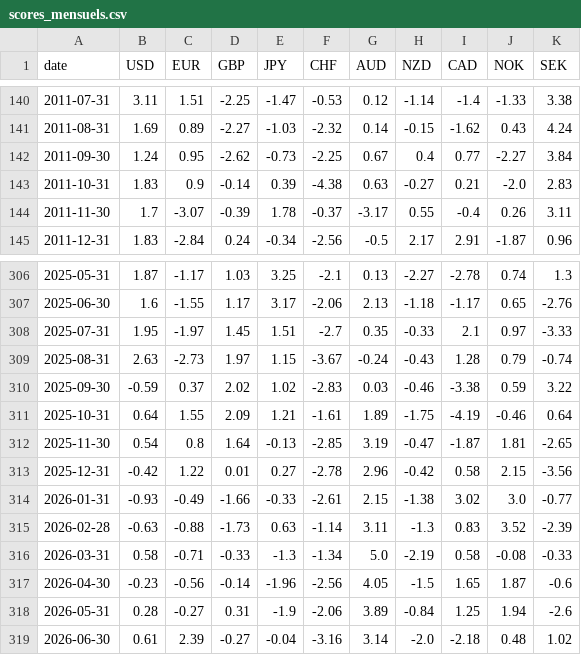
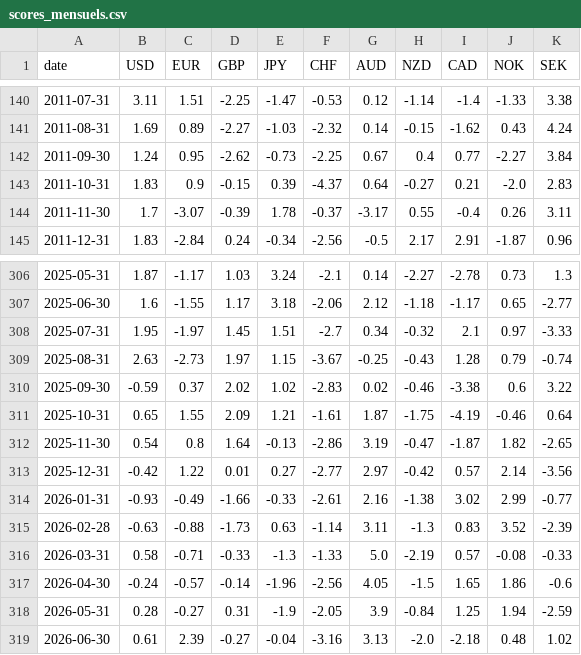
Before and after one commit to Jojobcd/forex-backtest, a CSV file: results/scores_mensuels.csv, drawn as a sheet; only a part is shown, gaps mark what is left out; the diff covers the shown part only.

```diff
--- a/results/scores_mensuels.csv
+++ b/results/scores_mensuels.csv
@@ -142,3 +142,3 @@ date,USD,EUR,GBP,JPY,CHF,AUD,NZD,CAD,NOK,SEK
 2011-09-30,1.24,0.95,-2.62,-0.73,-2.25,0.67,0.4,0.77,-2.27,3.84
-2011-10-31,1.83,0.9,-0.14,0.39,-4.38,0.63,-0.27,0.21,-2.0,2.83
+2011-10-31,1.83,0.9,-0.15,0.39,-4.37,0.64,-0.27,0.21,-2.0,2.83
 2011-11-30,1.7,-3.07,-0.39,1.78,-0.37,-3.17,0.55,-0.4,0.26,3.11
@@ -306,14 +306,14 @@ date,USD,EUR,GBP,JPY,CHF,AUD,NZD,CAD,NOK,SEK
-2025-05-31,1.87,-1.17,1.03,3.25,-2.1,0.13,-2.27,-2.78,0.74,1.3
-2025-06-30,1.6,-1.55,1.17,3.17,-2.06,2.13,-1.18,-1.17,0.65,-2.76
-2025-07-31,1.95,-1.97,1.45,1.51,-2.7,0.35,-0.33,2.1,0.97,-3.33
-2025-08-31,2.63,-2.73,1.97,1.15,-3.67,-0.24,-0.43,1.28,0.79,-0.74
-2025-09-30,-0.59,0.37,2.02,1.02,-2.83,0.03,-0.46,-3.38,0.59,3.22
-2025-10-31,0.64,1.55,2.09,1.21,-1.61,1.89,-1.75,-4.19,-0.46,0.64
-2025-11-30,0.54,0.8,1.64,-0.13,-2.85,3.19,-0.47,-1.87,1.81,-2.65
-2025-12-31,-0.42,1.22,0.01,0.27,-2.78,2.96,-0.42,0.58,2.15,-3.56
-2026-01-31,-0.93,-0.49,-1.66,-0.33,-2.61,2.15,-1.38,3.02,3.0,-0.77
+2025-05-31,1.87,-1.17,1.03,3.24,-2.1,0.14,-2.27,-2.78,0.73,1.3
+2025-06-30,1.6,-1.55,1.17,3.18,-2.06,2.12,-1.18,-1.17,0.65,-2.77
+2025-07-31,1.95,-1.97,1.45,1.51,-2.7,0.34,-0.32,2.1,0.97,-3.33
+2025-08-31,2.63,-2.73,1.97,1.15,-3.67,-0.25,-0.43,1.28,0.79,-0.74
+2025-09-30,-0.59,0.37,2.02,1.02,-2.83,0.02,-0.46,-3.38,0.6,3.22
+2025-10-31,0.65,1.55,2.09,1.21,-1.61,1.87,-1.75,-4.19,-0.46,0.64
+2025-11-30,0.54,0.8,1.64,-0.13,-2.86,3.19,-0.47,-1.87,1.82,-2.65
+2025-12-31,-0.42,1.22,0.01,0.27,-2.77,2.97,-0.42,0.57,2.14,-3.56
+2026-01-31,-0.93,-0.49,-1.66,-0.33,-2.61,2.16,-1.38,3.02,2.99,-0.77
 2026-02-28,-0.63,-0.88,-1.73,0.63,-1.14,3.11,-1.3,0.83,3.52,-2.39
-2026-03-31,0.58,-0.71,-0.33,-1.3,-1.34,5.0,-2.19,0.58,-0.08,-0.33
-2026-04-30,-0.23,-0.56,-0.14,-1.96,-2.56,4.05,-1.5,1.65,1.87,-0.6
-2026-05-31,0.28,-0.27,0.31,-1.9,-2.06,3.89,-0.84,1.25,1.94,-2.6
-2026-06-30,0.61,2.39,-0.27,-0.04,-3.16,3.14,-2.0,-2.18,0.48,1.02
+2026-03-31,0.58,-0.71,-0.33,-1.3,-1.33,5.0,-2.19,0.57,-0.08,-0.33
+2026-04-30,-0.24,-0.57,-0.14,-1.96,-2.56,4.05,-1.5,1.65,1.86,-0.6
+2026-05-31,0.28,-0.27,0.31,-1.9,-2.05,3.9,-0.84,1.25,1.94,-2.59
+2026-06-30,0.61,2.39,-0.27,-0.04,-3.16,3.13,-2.0,-2.18,0.48,1.02
```
Also changed, not shown: 98 edited cells elsewhere in this file, results/paires_rendements_mensuels.csv, results/rendements_mensuels.csv, 15 other files.
